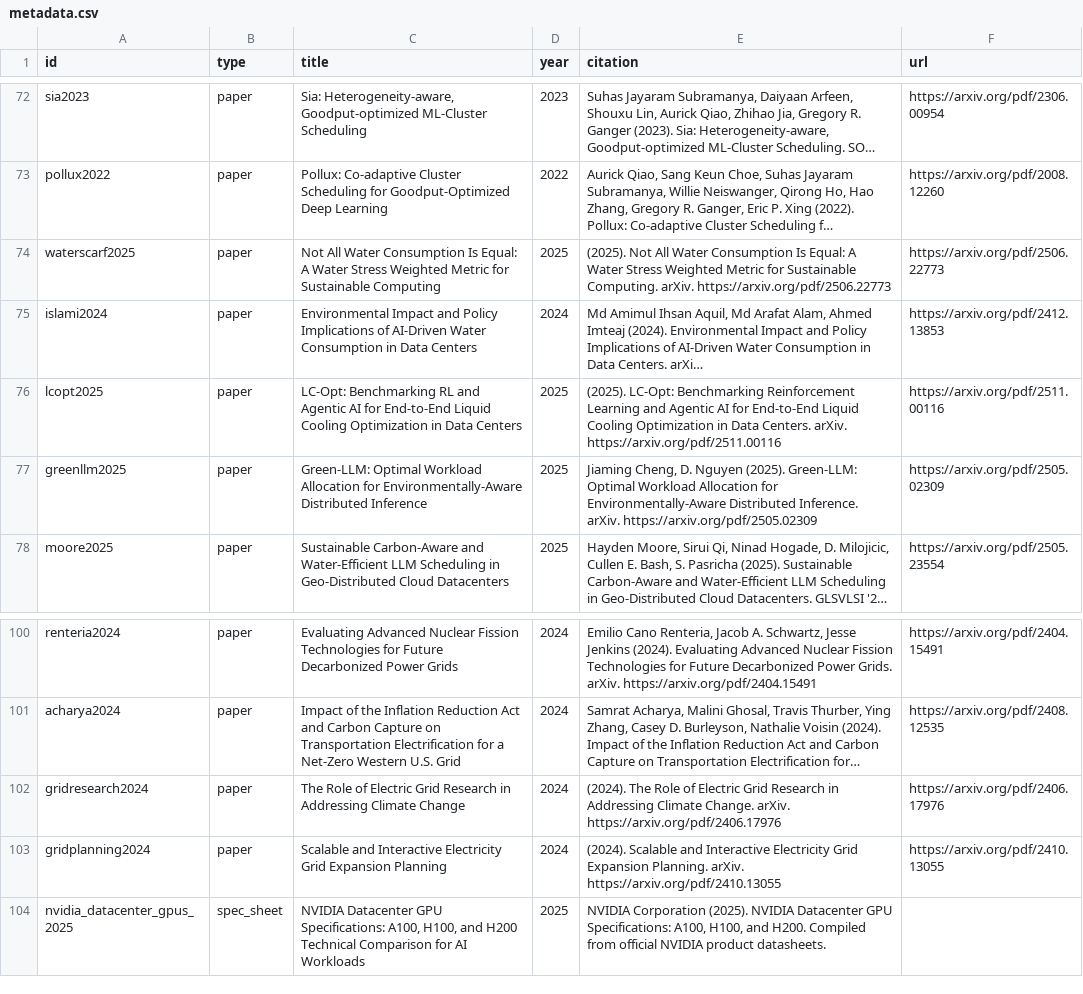
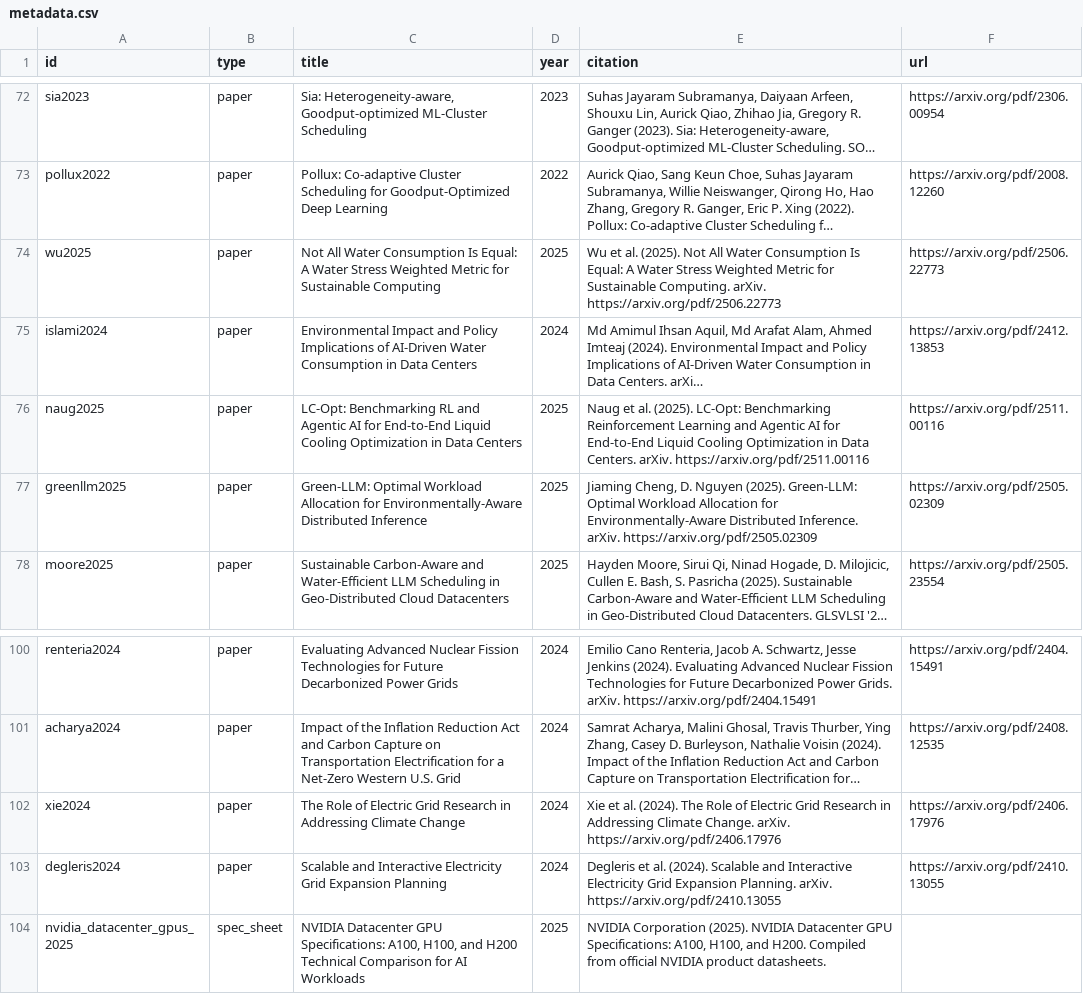
Before and after one commit to qualiaMachine/KohakuRAG_UI, a CSV file: data/metadata.csv, drawn as a sheet; only a part is shown, gaps mark what is left out; long unchanged cells end in …; the diff covers the shown part only; the diff names each change by its address in the sheet, - before the commit and + after, or states it on an @@ line.

```diff
--- a/data/metadata.csv
+++ b/data/metadata.csv
-A74 (id): waterscarf2025
+A74 (id): wu2025
-E74 (citation): (2025). Not…
+E74 (citation): Wu et al. (2025). Not…
-A76 (id): lcopt2025
+A76 (id): naug2025
-E76 (citation): (2025). LC-Opt:…
+E76 (citation): Naug et al. (2025). LC-Opt:…
-A102 (id): gridresearch2024
+A102 (id): xie2024
-E102 (citation): (2024). The…
+E102 (citation): Xie et al. (2024). The…
-A103 (id): gridplanning2024
+A103 (id): degleris2024
-E103 (citation): (2024). Scalable…
+E103 (citation): Degleris et al. (2024). Scalable…
```
Also changed, not shown: 31 edited cells elsewhere in this file.
